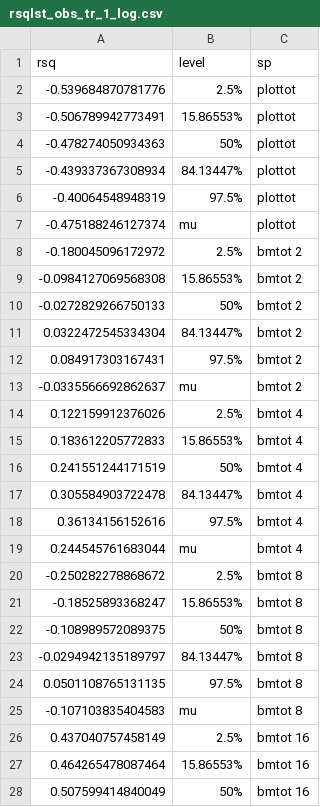
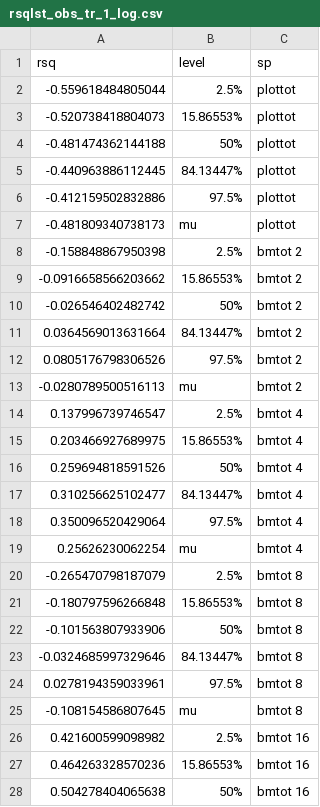
Before and after one commit to adamtclark/tradeoff_model, a CSV file: data/data_products/rsqlst_obs_tr_1_log.csv, drawn as a sheet; only a part is shown; the diff covers the shown part only.

```diff
--- a/data/data_products/rsqlst_obs_tr_1_log.csv
+++ b/data/data_products/rsqlst_obs_tr_1_log.csv
@@ -1,28 +1,28 @@
 "rsq","level","sp"
--0.539684870781776,"2.5%","plottot"
--0.506789942773491,"15.86553%","plottot"
--0.478274050934363,"50%","plottot"
--0.439337367308934,"84.13447%","plottot"
--0.40064548948319,"97.5%","plottot"
--0.475188246127374,"mu","plottot"
--0.180045096172972,"2.5%","bmtot 2"
--0.0984127069568308,"15.86553%","bmtot 2"
--0.0272829266750133,"50%","bmtot 2"
-0.0322472545334304,"84.13447%","bmtot 2"
-0.084917303167431,"97.5%","bmtot 2"
--0.0335566692862637,"mu","bmtot 2"
-0.122159912376026,"2.5%","bmtot 4"
-0.183612205772833,"15.86553%","bmtot 4"
-0.241551244171519,"50%","bmtot 4"
-0.305584903722478,"84.13447%","bmtot 4"
-0.36134156152616,"97.5%","bmtot 4"
-0.244545761683044,"mu","bmtot 4"
--0.250282278868672,"2.5%","bmtot 8"
--0.18525893368247,"15.86553%","bmtot 8"
--0.108989572089375,"50%","bmtot 8"
--0.0294942135189797,"84.13447%","bmtot 8"
-0.0501108765131135,"97.5%","bmtot 8"
--0.107103835404583,"mu","bmtot 8"
-0.437040757458149,"2.5%","bmtot 16"
-0.464265478087464,"15.86553%","bmtot 16"
-0.507599414840049,"50%","bmtot 16"
+-0.559618484805044,"2.5%","plottot"
+-0.520738418804073,"15.86553%","plottot"
+-0.481474362144188,"50%","plottot"
+-0.440963886112445,"84.13447%","plottot"
+-0.412159502832886,"97.5%","plottot"
+-0.481809340738173,"mu","plottot"
+-0.158848867950398,"2.5%","bmtot 2"
+-0.0916658566203662,"15.86553%","bmtot 2"
+-0.026546402482742,"50%","bmtot 2"
+0.0364569013631664,"84.13447%","bmtot 2"
+0.0805176798306526,"97.5%","bmtot 2"
+-0.0280789500516113,"mu","bmtot 2"
+0.137996739746547,"2.5%","bmtot 4"
+0.203466927689975,"15.86553%","bmtot 4"
+0.259694818591526,"50%","bmtot 4"
+0.310256625102477,"84.13447%","bmtot 4"
+0.350096520429064,"97.5%","bmtot 4"
+0.25626230062254,"mu","bmtot 4"
+-0.265470798187079,"2.5%","bmtot 8"
+-0.180797596266848,"15.86553%","bmtot 8"
+-0.101563807933906,"50%","bmtot 8"
+-0.0324685997329646,"84.13447%","bmtot 8"
+0.0278194359033961,"97.5%","bmtot 8"
+-0.108154586807645,"mu","bmtot 8"
+0.421600599098982,"2.5%","bmtot 16"
+0.464263328570236,"15.86553%","bmtot 16"
+0.504278404065638,"50%","bmtot 16"
```
Also changed, not shown: 33 edited cells elsewhere in this file, data/data_products/rsqlst_obs_tr_2_log.csv, data/data_products/tradeoff_boot_pvalues.csv, 9 other files.
